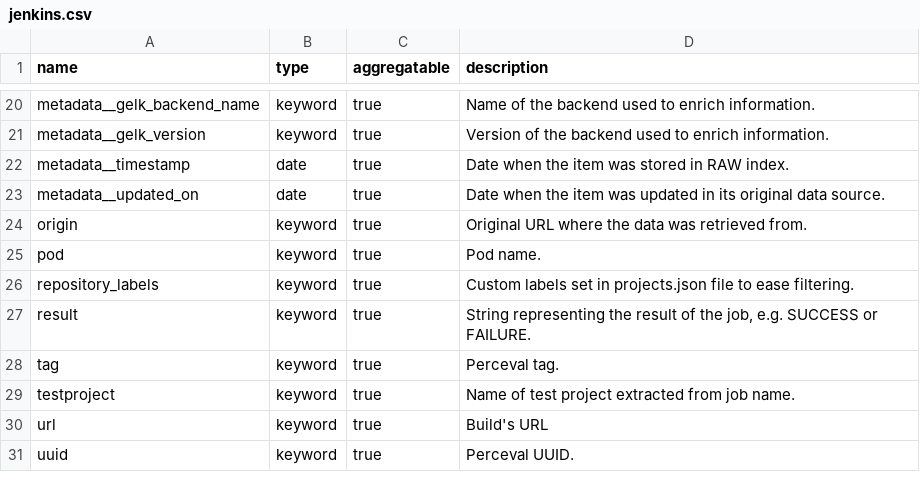
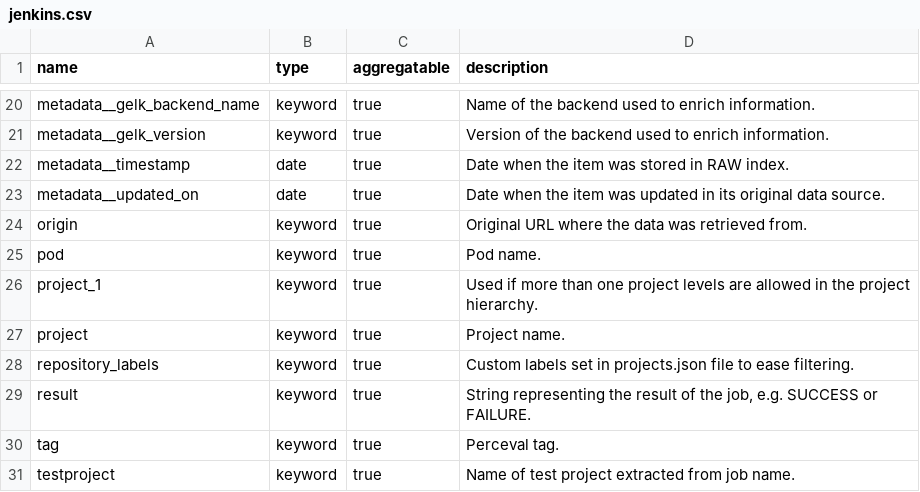
Before and after one commit to chaoss/grimoirelab-elk, a CSV file: schema/jenkins.csv, drawn as a sheet; only a part is shown, gaps mark what is left out; the shorter side is filled out with more unchanged rows.

Commit message:
[schema] Add project and project_1 descriptions to jenkins
This code adds the descriptions of the project and
project_1 to the jenkins schema.

Signed-off-by: Valerio Cosentino <valcos@bitergia.com>

```diff
--- a/schema/jenkins.csv
+++ b/schema/jenkins.csv
@@ -25,2 +25,4 @@ origin,keyword,true,"Original URL where the data was retrieved from."
 pod,keyword,true,"Pod name."
+project_1,keyword,true,"Used if more than one project levels are allowed in the project hierarchy."
+project,keyword,true,"Project name."
 repository_labels,keyword,true,"Custom labels set in projects.json file to ease filtering."
```
